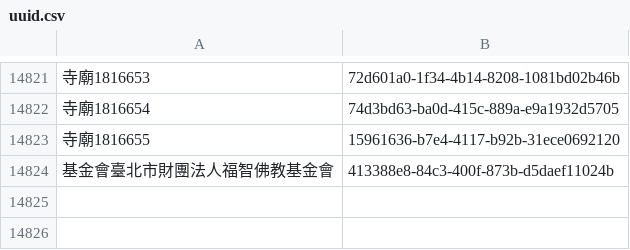
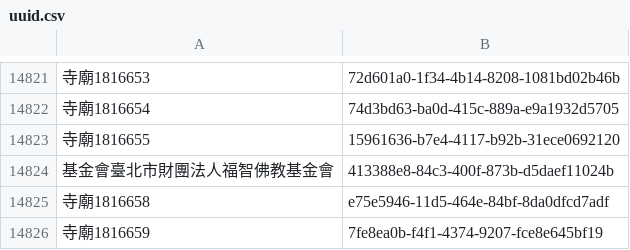
Before and after one commit to kiang/religion, a CSV file: data/uuid.csv, drawn as a sheet; only a part is shown, gaps mark what is left out.

```diff
--- a/data/uuid.csv
+++ b/data/uuid.csv
@@ -14824 +14824,3 @@
 基金會臺北市財團法人福智佛教基金會,413388e8-84c3-400f-873b-d5daef11024b
+寺廟1816658,e75e5946-11d5-464e-84bf-8da0dfcd7adf
+寺廟1816659,7fe8ea0b-f4f1-4374-9207-fce8e645bf19
```
Also changed, not shown: data/count.csv, data/missing.csv, 22 other files.
